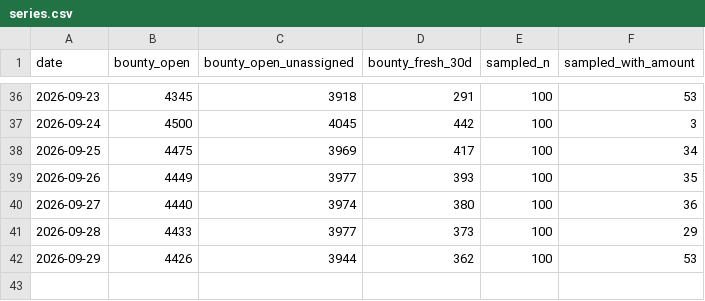
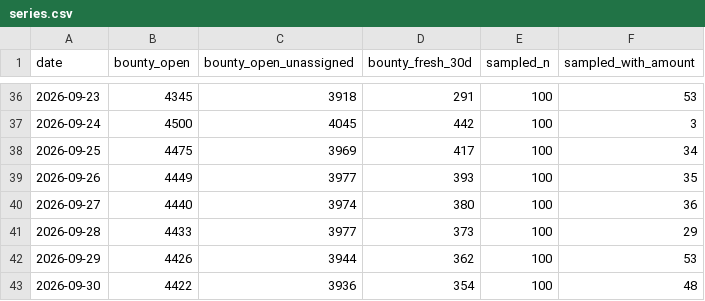
Before and after one commit to Kairose-master/handsel, a CSV file: data/demand-census/series.csv, drawn as a sheet; only a part is shown, gaps mark what is left out; the diff names each change by its address in the sheet, - before the commit and + after, or states it on an @@ line.

Commit message:
data(census): 2026-09-30

```diff
--- a/data/demand-census/series.csv
+++ b/data/demand-census/series.csv
+row 43: 2026-09-30 | 4422 | 3936 | 354 | 100 | 48
```
